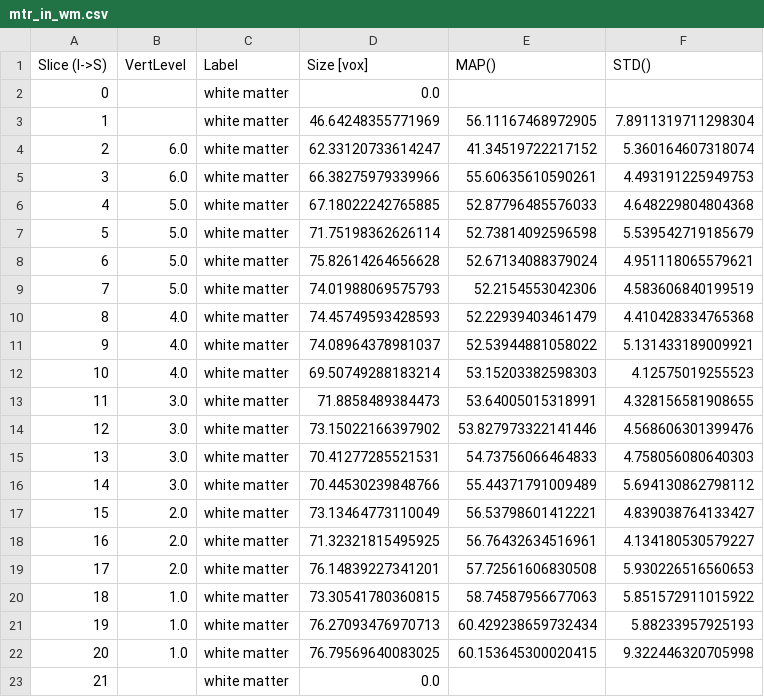
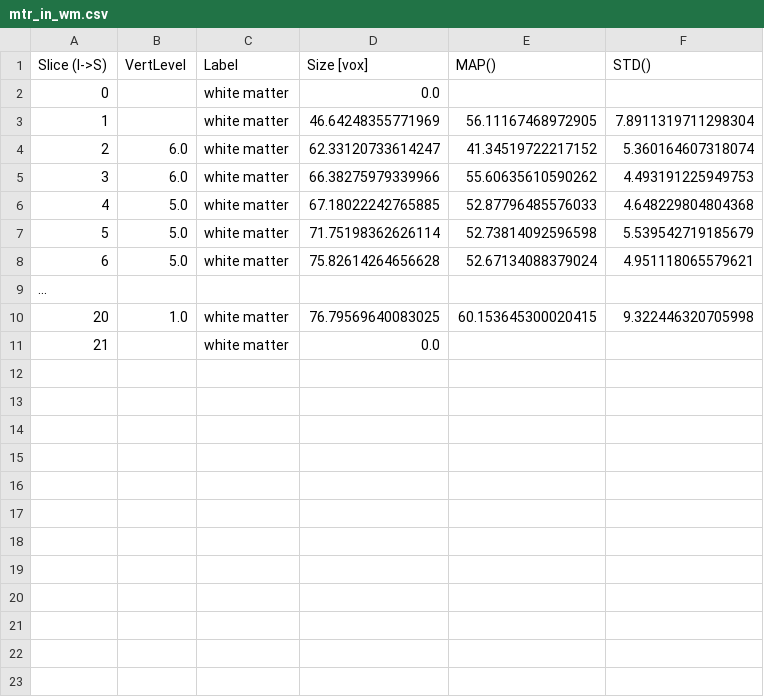
Before and after one commit to spinalcordtoolbox/spinalcordtoolbox, a CSV file: documentation/source/user_section/tutorials/atlas-based-analysis/mtr_in_wm.csv, drawn as a sheet.

Commit message:
Use fixed metrics (including truncation and multi-subject analysis)

```diff
--- a/documentation/source/user_section/tutorials/atlas-based-analysis/mtr_in_wm.csv
+++ b/documentation/source/user_section/tutorials/atlas-based-analysis/mtr_in_wm.csv
@@ -4,3 +4,3 @@ Slice (I->S),VertLevel,Label,Size [vox],MAP(),STD()
 2,6.0,white matter,62.33120733614247,41.34519722217152,5.360164607318074
-3,6.0,white matter,66.38275979339966,55.60635610590261,4.493191225949753
+3,6.0,white matter,66.38275979339966,55.60635610590262,4.493191225949753
 4,5.0,white matter,67.18022242765885,52.87796485576033,4.648229804804368
@@ -8,15 +8,3 @@ Slice (I->S),VertLevel,Label,Size [vox],MAP(),STD()
 6,5.0,white matter,75.82614264656628,52.67134088379024,4.951118065579621
-7,5.0,white matter,74.01988069575793,52.2154553042306,4.583606840199519
-8,4.0,white matter,74.45749593428593,52.22939403461479,4.410428334765368
-9,4.0,white matter,74.08964378981037,52.53944881058022,5.131433189009921
-10,4.0,white matter,69.50749288183214,53.15203382598303,4.12575019255523
-11,3.0,white matter,71.8858489384473,53.64005015318991,4.328156581908655
-12,3.0,white matter,73.15022166397902,53.827973322141446,4.568606301399476
-13,3.0,white matter,70.41277285521531,54.73756066464833,4.758056080640303
-14,3.0,white matter,70.44530239848766,55.44371791009489,5.694130862798112
-15,2.0,white matter,73.13464773110049,56.53798601412221,4.839038764133427
-16,2.0,white matter,71.32321815495925,56.76432634516961,4.134180530579227
-17,2.0,white matter,76.14839227341201,57.72561606830508,5.930226516560653
-18,1.0,white matter,73.30541780360815,58.74587956677063,5.851572911015922
-19,1.0,white matter,76.27093476970713,60.429238659732434,5.88233957925193
+...,,,,,
 20,1.0,white matter,76.79569640083025,60.153645300020415,9.322446320705998
```
Also changed, not shown: documentation/source/user_section/tutorials/shape-analysis/compute-csa-and-other-shape-metrics/angle-ap-rl.csv, documentation/source/user_section/tutorials/shape-analysis/compute-csa-and-other-shape-metrics/csa_perlevel.csv, 4 other files.
